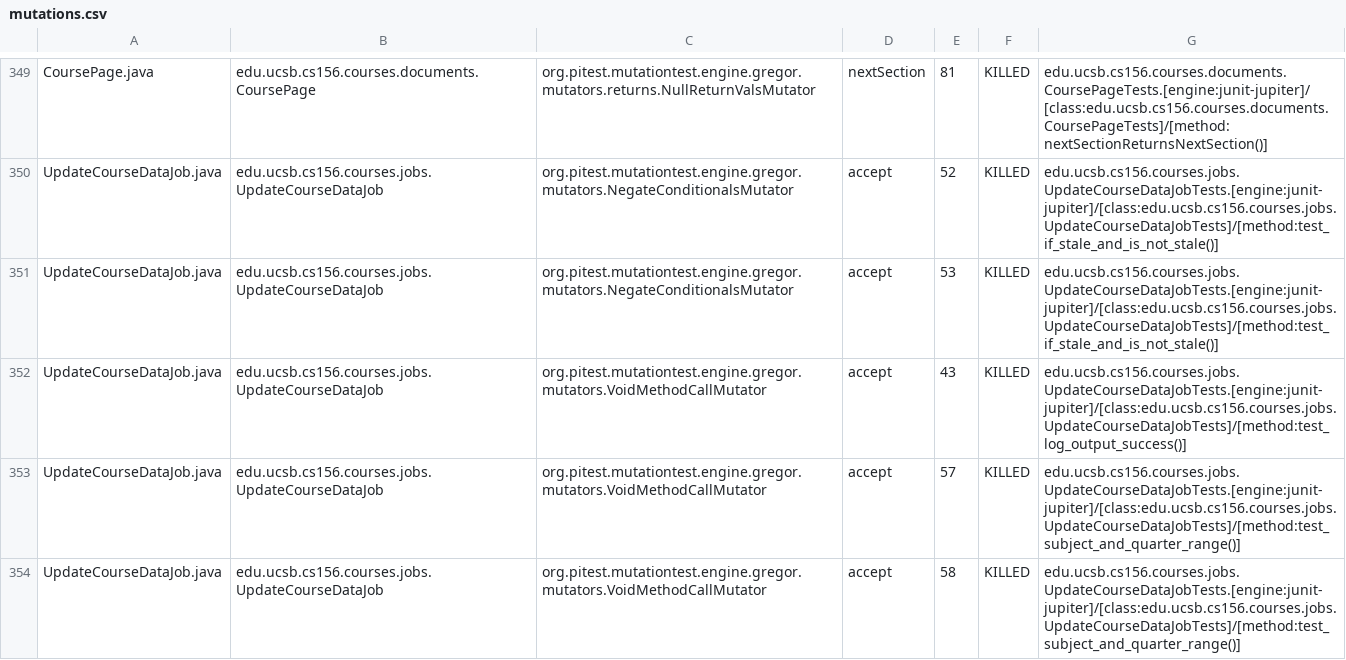
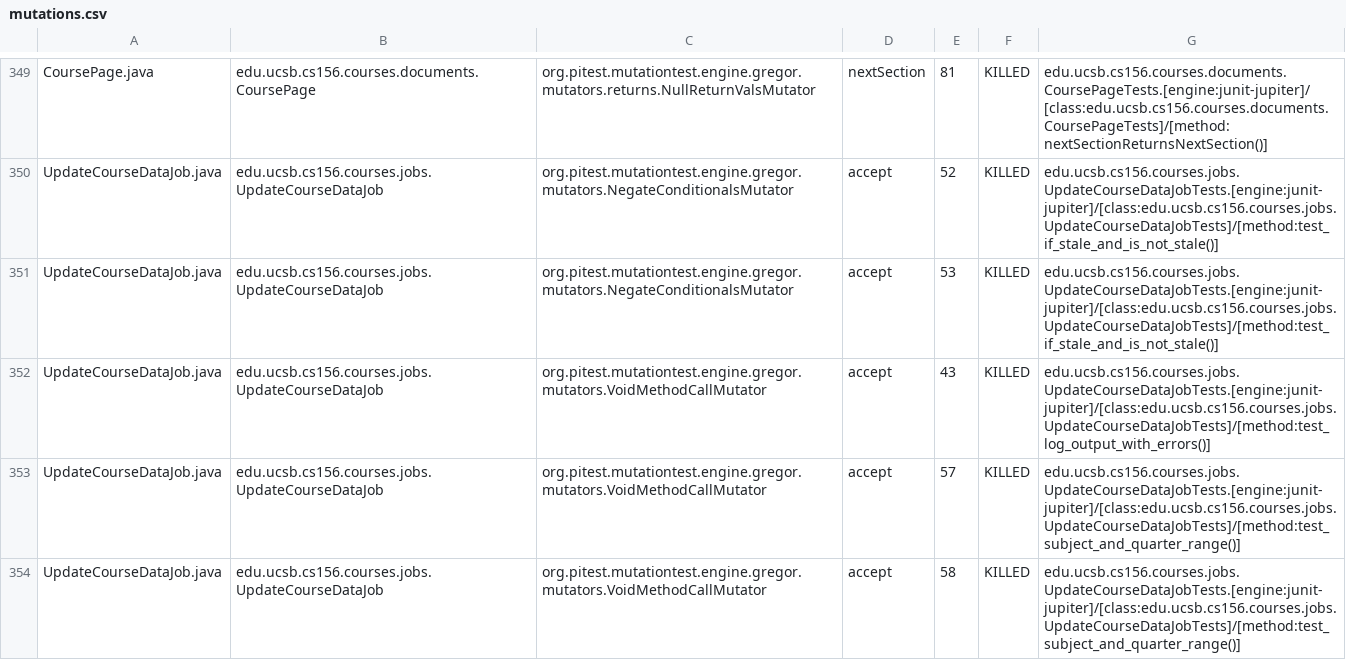
Before and after one commit to ucsb-cs156-s26/proj-courses-s26-03, a CSV file: prs/28/pitest/mutations.csv, drawn as a sheet; only a part is shown, gaps mark what is left out; the diff covers the shown part only.

Commit message:
Deploying to gh-pages from @ ucsb-cs156-s26/proj-courses-s26-03@1a9fad2a416a18eb45ac4e103623abb3f6f66f02 🚀

```diff
--- a/prs/28/pitest/mutations.csv
+++ b/prs/28/pitest/mutations.csv
@@ -351,3 +351,3 @@ UpdateCourseDataJob.java,edu.ucsb.cs156.courses.jobs.UpdateCourseDataJob,org.pit
 UpdateCourseDataJob.java,edu.ucsb.cs156.courses.jobs.UpdateCourseDataJob,org.pitest.mutationtest.engine.gregor.mutators.NegateConditionalsMutator,accept,53,KILLED,edu.ucsb.cs156.courses.jobs.UpdateCourseDataJobTests.[engine:junit-jupiter]/[class:edu.ucsb.cs156.courses.jobs.UpdateCourseDataJobTests]/[method:test_if_stale_and_is_not_stale()]
-UpdateCourseDataJob.java,edu.ucsb.cs156.courses.jobs.UpdateCourseDataJob,org.pitest.mutationtest.engine.gregor.mutators.VoidMethodCallMutator,accept,43,KILLED,edu.ucsb.cs156.courses.jobs.UpdateCourseDataJobTests.[engine:junit-jupiter]/[class:edu.ucsb.cs156.courses.jobs.UpdateCourseDataJobTests]/[method:test_log_output_success()]
+UpdateCourseDataJob.java,edu.ucsb.cs156.courses.jobs.UpdateCourseDataJob,org.pitest.mutationtest.engine.gregor.mutators.VoidMethodCallMutator,accept,43,KILLED,edu.ucsb.cs156.courses.jobs.UpdateCourseDataJobTests.[engine:junit-jupiter]/[class:edu.ucsb.cs156.courses.jobs.UpdateCourseDataJobTests]/[method:test_log_output_with_errors()]
 UpdateCourseDataJob.java,edu.ucsb.cs156.courses.jobs.UpdateCourseDataJob,org.pitest.mutationtest.engine.gregor.mutators.VoidMethodCallMutator,accept,57,KILLED,edu.ucsb.cs156.courses.jobs.UpdateCourseDataJobTests.[engine:junit-jupiter]/[class:edu.ucsb.cs156.courses.jobs.UpdateCourseDataJobTests]/[method:test_subject_and_quarter_range()]
```
Also changed, not shown: 41 edited cells elsewhere in this file, 51 other files.
